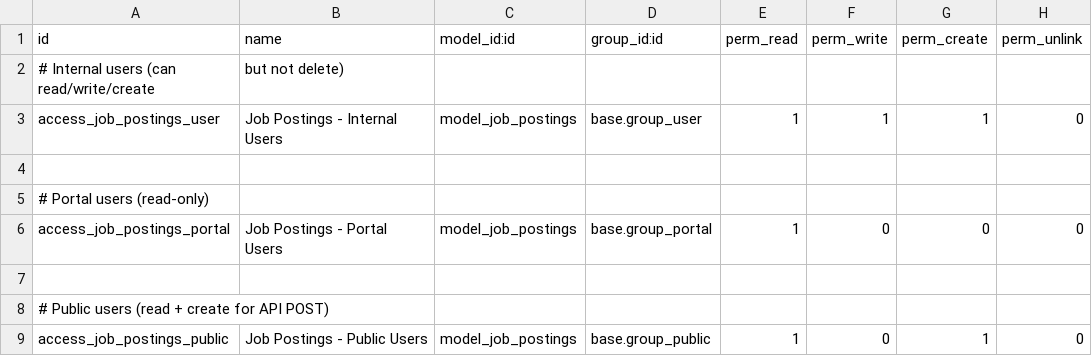
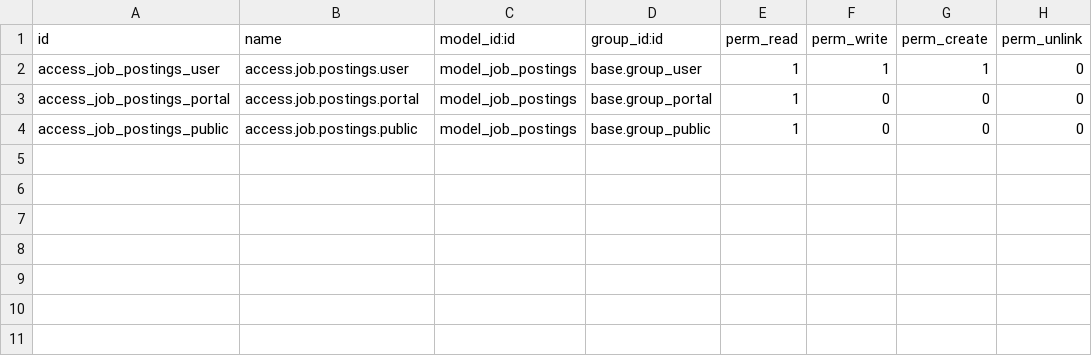
Before and after one commit to prekshapatil12/ats, a CSV file: custom_job/security/ir.model.access.csv, drawn as a sheet.

```diff
--- a/custom_job/security/ir.model.access.csv
+++ b/custom_job/security/ir.model.access.csv
@@ -1,9 +1,4 @@
 id,name,model_id:id,group_id:id,perm_read,perm_write,perm_create,perm_unlink
-# Internal users (can read/write/create, but not delete)
-access_job_postings_user,Job Postings - Internal Users,model_job_postings,base.group_user,1,1,1,0
-
-# Portal users (read-only)
-access_job_postings_portal,Job Postings - Portal Users,model_job_postings,base.group_portal,1,0,0,0
-
-# Public users (read + create for API POST)
-access_job_postings_public,Job Postings - Public Users,model_job_postings,base.group_public,1,0,1,0
+access_job_postings_user,access.job.postings.user,model_job_postings,base.group_user,1,1,1,0
+access_job_postings_portal,access.job.postings.portal,model_job_postings,base.group_portal,1,0,0,0
+access_job_postings_public,access.job.postings.public,model_job_postings,base.group_public,1,0,0,0
```
Also changed, not shown: 1 other file.
